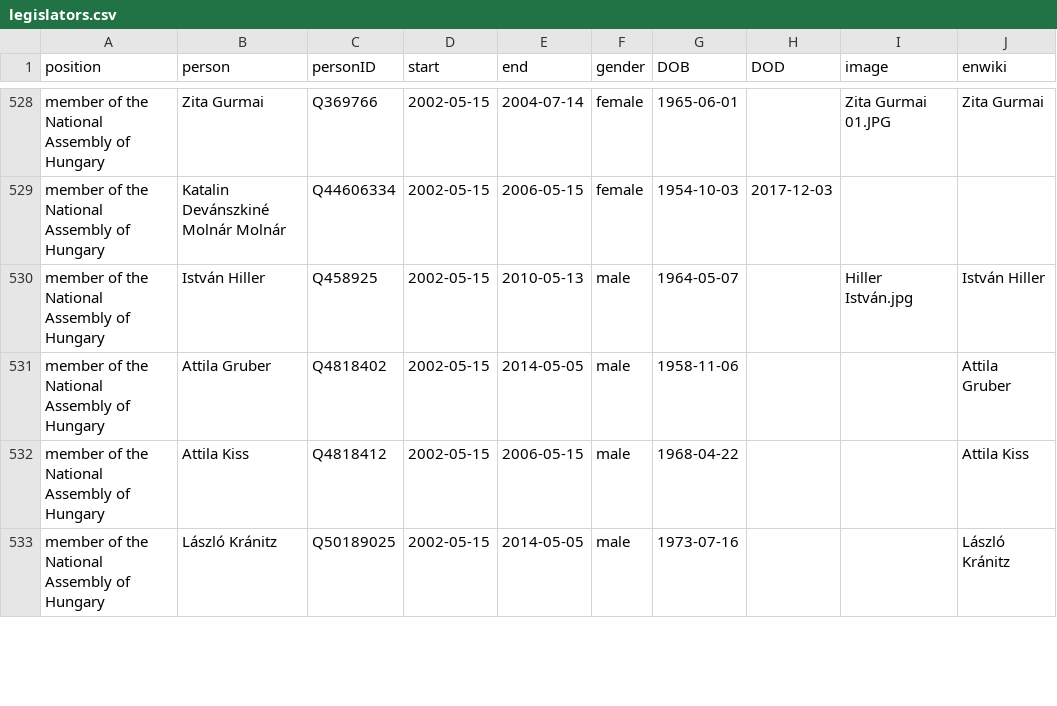
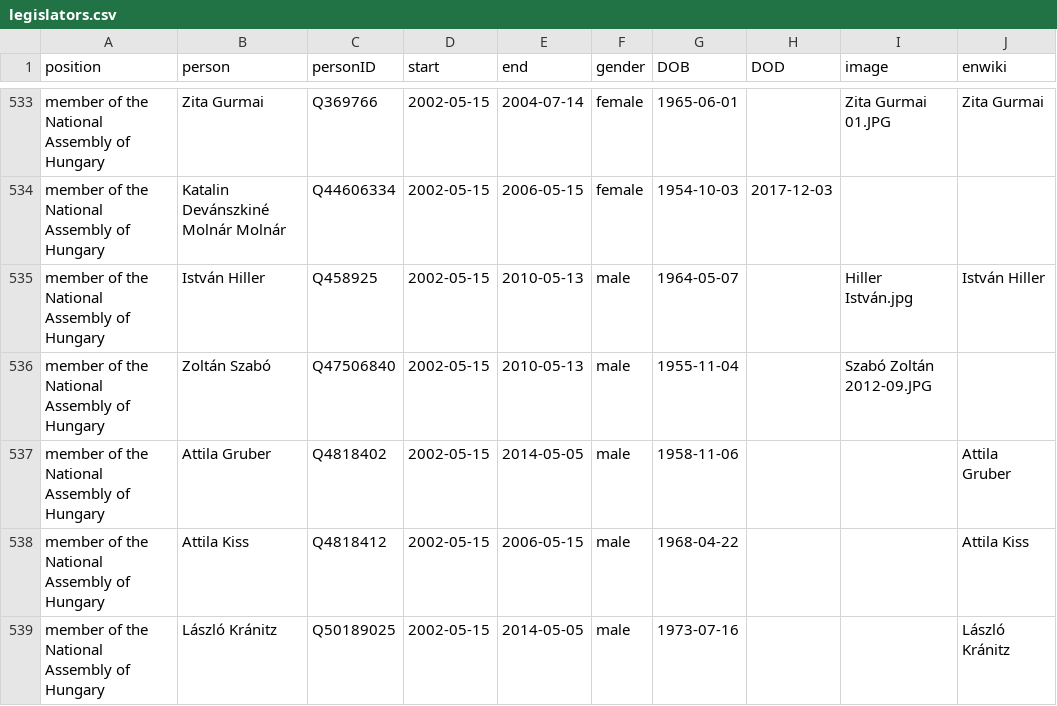
Before and after one commit to every-politician-scrapers/hungary-cabinet, a CSV file: html/legislators.csv, drawn as a sheet; only a part is shown, gaps mark what is left out; the diff covers the shown part only; the diff names each change by its address in the sheet, - before the commit and + after, or states it on an @@ line.

```diff
--- a/html/legislators.csv
+++ b/html/legislators.csv
+row 536: member of the National Assembly of Hungary | Zoltán Szabó | Q47506840 | 2002-05-15 | 2010-05-13 | male | 1955-11-04 |  | Szabó Zoltán 2012-09.JPG
```
Also changed, not shown: 17 added rows and 7 edited cells elsewhere in this file, html/current.csv, html/family.csv, 3 other files.
